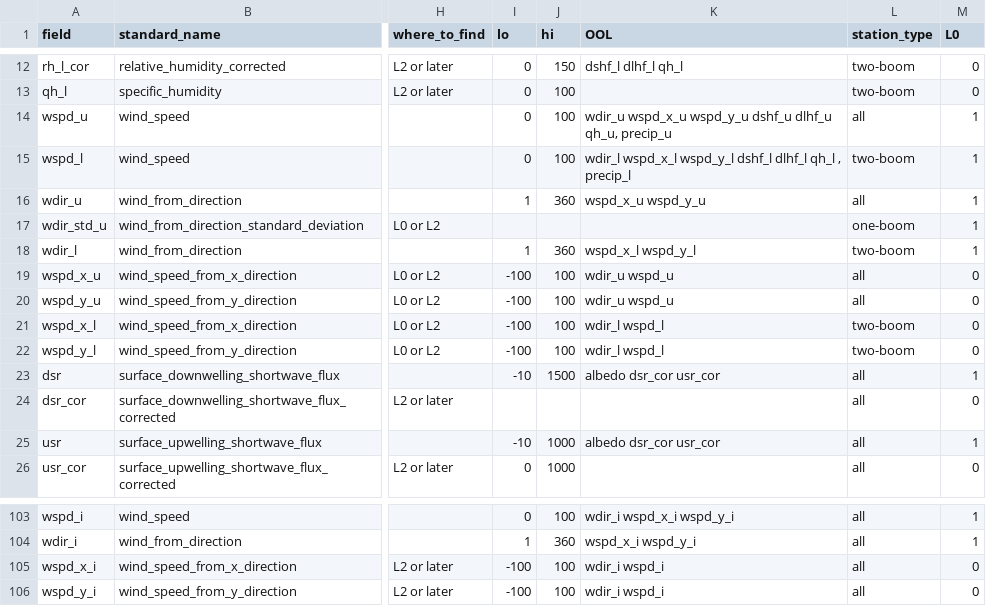
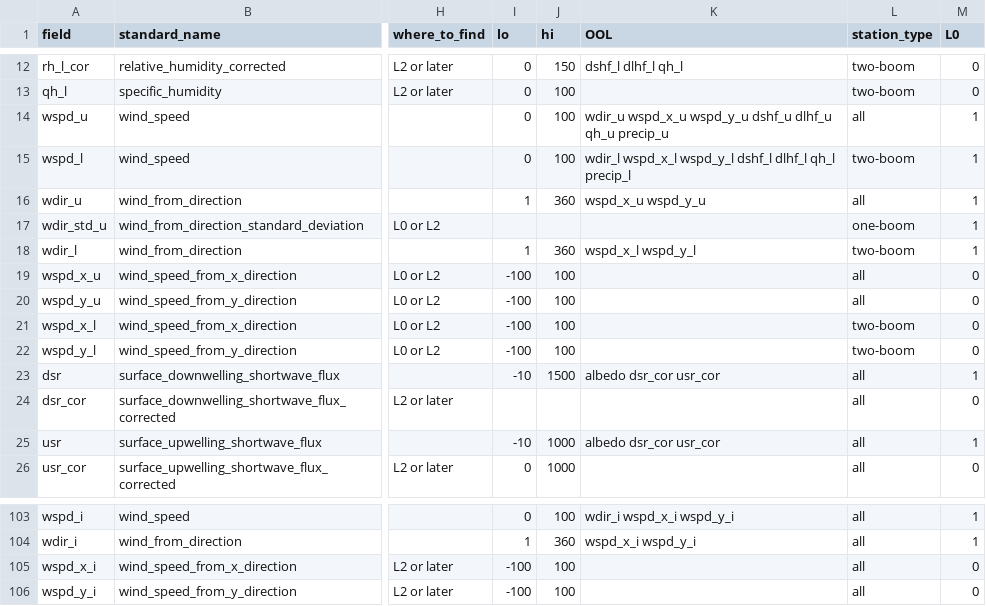
Before and after one commit to GEUS-Glaciology-and-Climate/pypromice, a CSV file: src/pypromice/resources/variables.csv, drawn as a sheet; only a part is shown, gaps mark what is left out; the diff names each change by its address in the sheet, - before the commit and + after, or states it on an @@ line.

Commit message:
Updated variable dependency handling (OOL)
OOL contains dependent variables (children)
* Added unit test functions for clip_values
* Add a helper class, DependencyGraph, for modelling the dependency relations to find the children closure and handle circular dependencies.
* Updated clip_values to set children variables to nan whenever a parent is nan.
* Fixed a bug in clipValues introduced in commit d1a6ac870976f58a593c0193c99a8b1622713f39, where child variables were not set to nan due to an erroneous change in variable names.

Fixed variables.csv
* Removed incorrect OOL relations from variables.csv. wspd_x_u, wspd_y_u... had wdir and wspd as children. The relation is the opposite.
* Removed double quotes around ool
* Removed comma between ool entries in wspeed

```diff
--- a/src/pypromice/resources/variables.csv
+++ b/src/pypromice/resources/variables.csv
-K14 (OOL): …dshf_u dlhf_u qh_u, precip_u
+K14 (OOL): …dshf_u dlhf_u qh_u precip_u
-K15 (OOL): …dlhf_l qh_l , precip_l
+K15 (OOL): …dlhf_l qh_l precip_l
-K19:K20 (OOL): wdir_u wspd_u
+K19:K20 (OOL): (empty)
-K21:K22 (OOL): wdir_l wspd_l
+K21:K22 (OOL): (empty)
-K105:K106 (OOL): wdir_i wspd_i
+K105:K106 (OOL): (empty)
```
Also changed, not shown: 3 other files.
